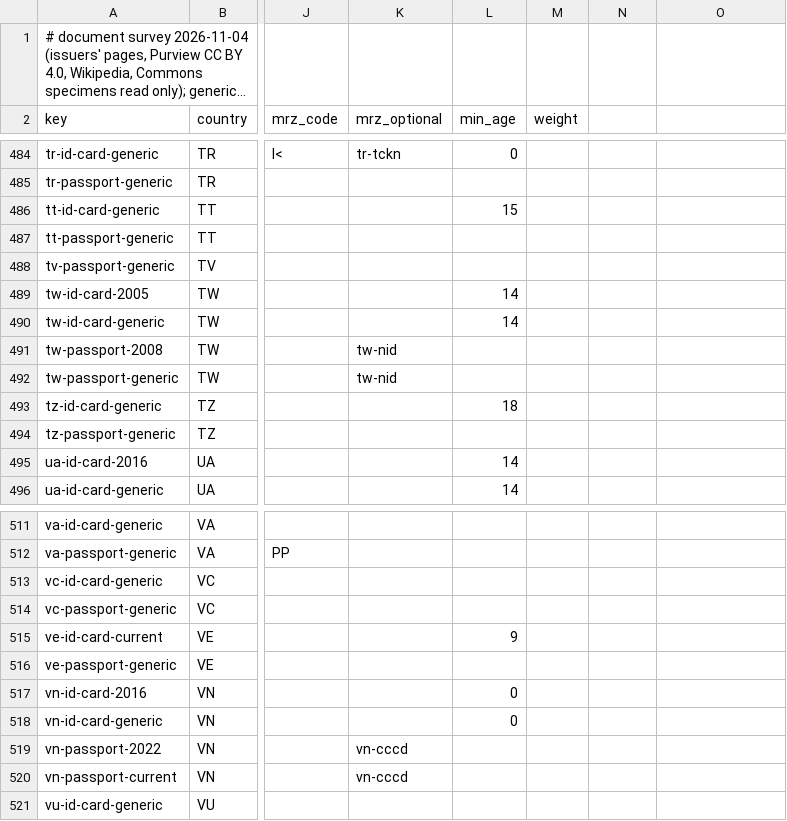
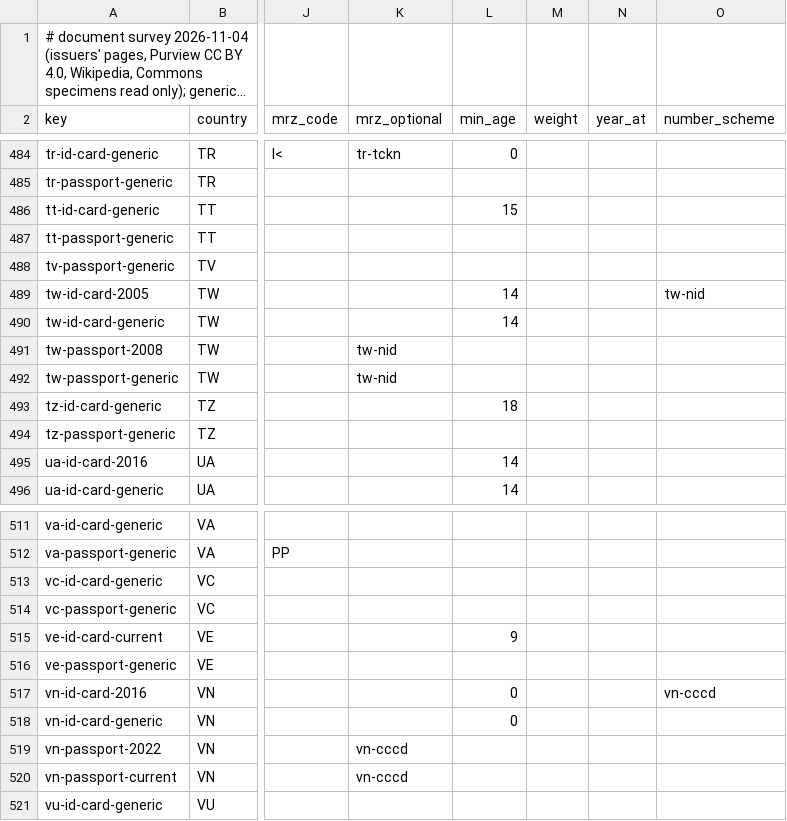
Before and after one commit to dasmig/id-generator, a TSV file: resources/lite/documents.tsv, drawn as a sheet; only a part is shown, gaps mark what is left out; long unchanged cells end in …; the diff covers the shown part only; the diff names each change by its address in the sheet, - before the commit and + after, or states it on an @@ line.

```diff
--- a/resources/lite/documents.tsv
+++ b/resources/lite/documents.tsv
-N2: (empty)
+N2: year_at
-O2: (empty)
+O2: number_scheme
-O489 (number_scheme): (empty)
+O489 (number_scheme): tw-nid
-O517 (number_scheme): (empty)
+O517 (number_scheme): vn-cccd
```
Also changed, not shown: 17 edited cells elsewhere in this file, resources/full/countries.tsv, resources/full/documents.tsv, 13 other files.
